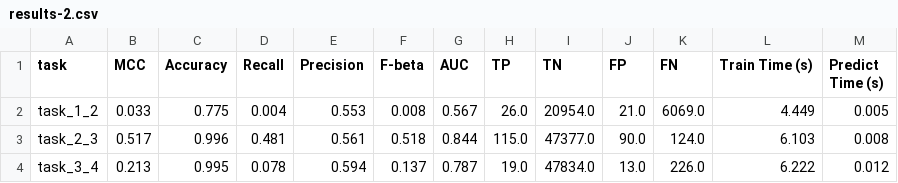
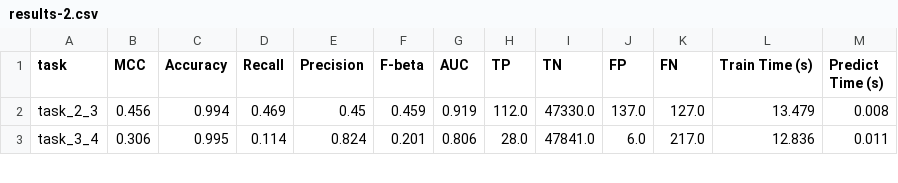
Before and after one commit to rzachulec/LA2SDP-testing, a CSV file: results-2.csv, drawn as a sheet; only a part is shown; the diff covers the shown part only.

```diff
--- a/results-2.csv
+++ b/results-2.csv
@@ -2,3 +2,2 @@ task    , MCC  , Accuracy, Recall, Precision, F-beta, AUC  , TP   , TN        ,
-task_1_2, 0.033,    0.775,  0.004,     0.553,  0.008, 0.567,  26.0,  20954.0  ,  21.0  , 6069.0,          4.449,            0.005
-task_2_3, 0.517,    0.996,  0.481,     0.561,  0.518, 0.844, 115.0,  47377.0  ,  90.0  ,  124.0,          6.103,            0.008
-task_3_4, 0.213,    0.995,  0.078,     0.594,  0.137, 0.787,  19.0,  47834.0  ,  13.0  ,  226.0,          6.222,            0.012
+task_2_3, 0.456,    0.994,  0.469,     0.45 ,  0.459, 0.919, 112.0  ,  47330.0  , 137.0  , 127.0,         13.479,            0.008
+task_3_4, 0.306,    0.995,  0.114,     0.824,  0.201, 0.806,  28.0  ,  47841.0  ,   6.0  , 217.0,         12.836,            0.011
```
Also changed, not shown: 149 edited cells elsewhere in this file, results-1.csv, 15 other files.
